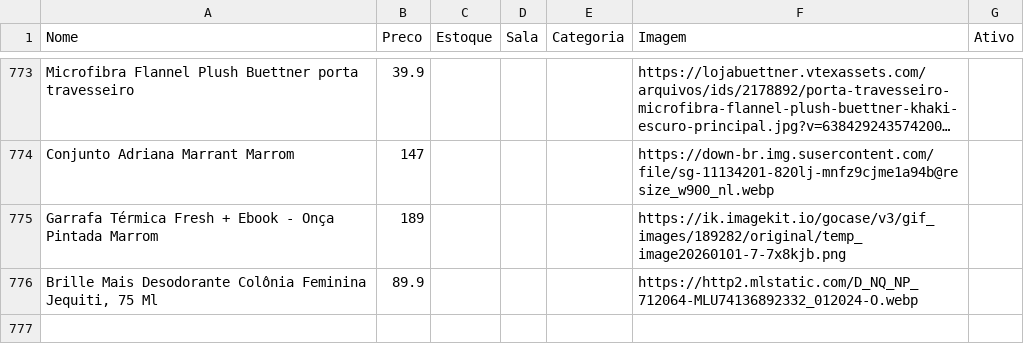
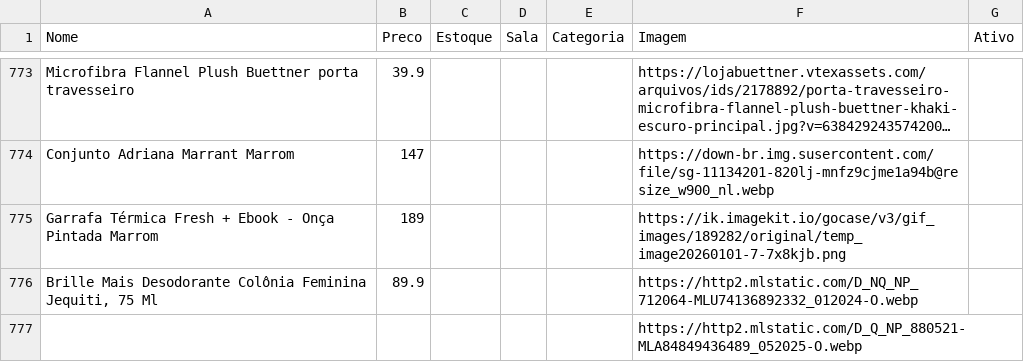
Before and after one commit to lojinhadd/loja, a CSV file: data.csv, drawn as a sheet; only a part is shown, gaps mark what is left out; long unchanged cells end in ….

Commit message:
Auto-sync: planilha atualizada

```diff
--- a/data.csv
+++ b/data.csv
@@ -777 +777,2 @@ Garrafa Térmica Fresh + Ebook - Onça Pintada Marrom,189,,,,https://ik.imagekit
 "Brille Mais Desodorante Colônia Feminina Jequiti, 75 Ml",89.9,,,,https://http2.mlstatic.com/D_NQ_NP_712064-MLU74136892332_012024-O.webp,
+,,,,,https://http2.mlstatic.com/D_Q_NP_880521-MLA84849436489_052025-O.webp,
```
